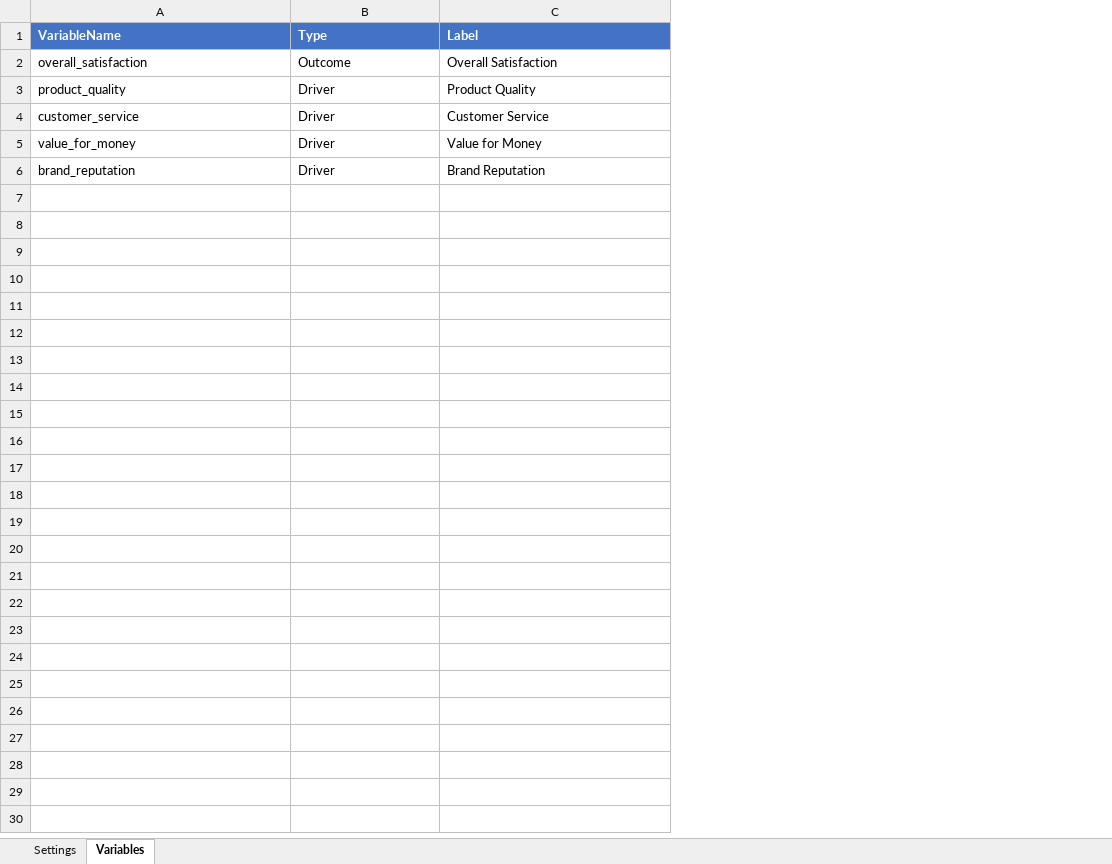
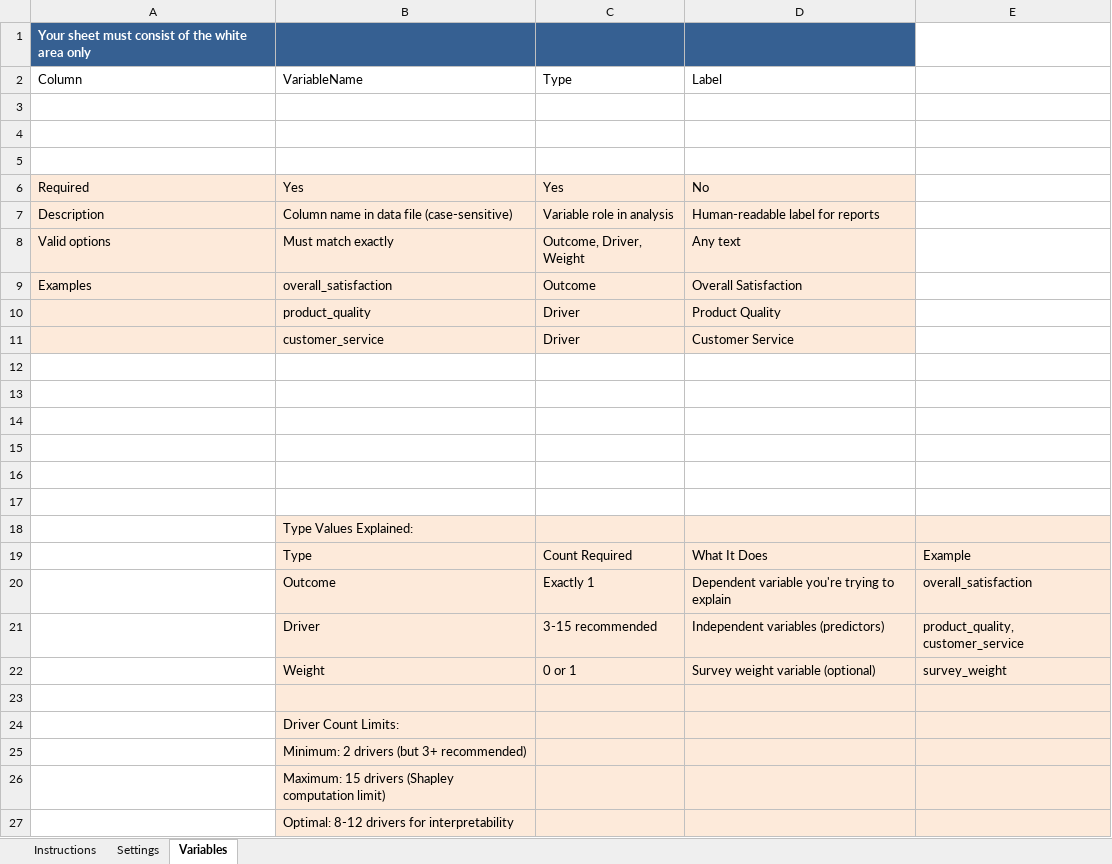
Before and after one commit to DuncanRBrett/Turas, an Excel workbook: templates/KeyDriver_Config_Template.xlsx, sheet Variables, drawn as a sheet; values as stored, in another font and other column widths than the file's, no borders; addresses are those after the commit; the diff names each change by its address in the sheet, - before the commit and + after, or states it on an @@ line.

```diff
--- a/templates/KeyDriver_Config_Template.xlsx (sheet Variables)
+++ b/templates/KeyDriver_Config_Template.xlsx (sheet Variables)
+sheet tab: Instructions
+column A (Column), row 9: Examples
+column E, empty
+row 1: Your sheet must consist of the white area only
@@ B2:D2 fill: #4472C4 → none, bold: on → off, text colour: #FFFFFF → black @@
+row 3: (empty)
+row 4: (empty)
+row 5: (empty)
+row 6: Required | Yes | Yes | No
+row 7: Description | Column name in data file (case-sensitive) | Variable role in analysis | Human-readable label for reports
+row 8: Valid options | Must match exactly | Outcome, Driver, Weight | Any text
-B9:D11 fill: none
+B9:D11 fill: #FDEADA
-row 12: value_for_money | Driver | Value for Money
+row 12: (empty)
-row 13: brand_reputation | Driver | Brand Reputation
+row 13: (empty)
+row 14: (empty)
+row 15: (empty)
+row 16: (empty)
+row 17: (empty)
+row 18:  | Type Values Explained:
+row 19:  | Type | Count Required | What It Does | Example
+row 20:  | Outcome | Exactly 1 | Dependent variable you're trying to explain | overall_satisfaction
+row 21:  | Driver | 3-15 recommended | Independent variables (predictors) | product_quality, customer_service
+row 22:  | Weight | 0 or 1 | Survey weight variable (optional) | survey_weight
+row 23: (empty)
+row 24:  | Driver Count Limits:
+row 25:  | Minimum: 2 drivers (but 3+ recommended)
+row 26:  | Maximum: 15 drivers (Shapley computation limit)
+row 27:  | Optimal: 8-12 drivers for interpretability
```
Also changed, not shown: sheet Settings, templates/Confidence_Config_Template.xlsx, templates/Conjoint_Config_Template.xlsx, 37 other files.
